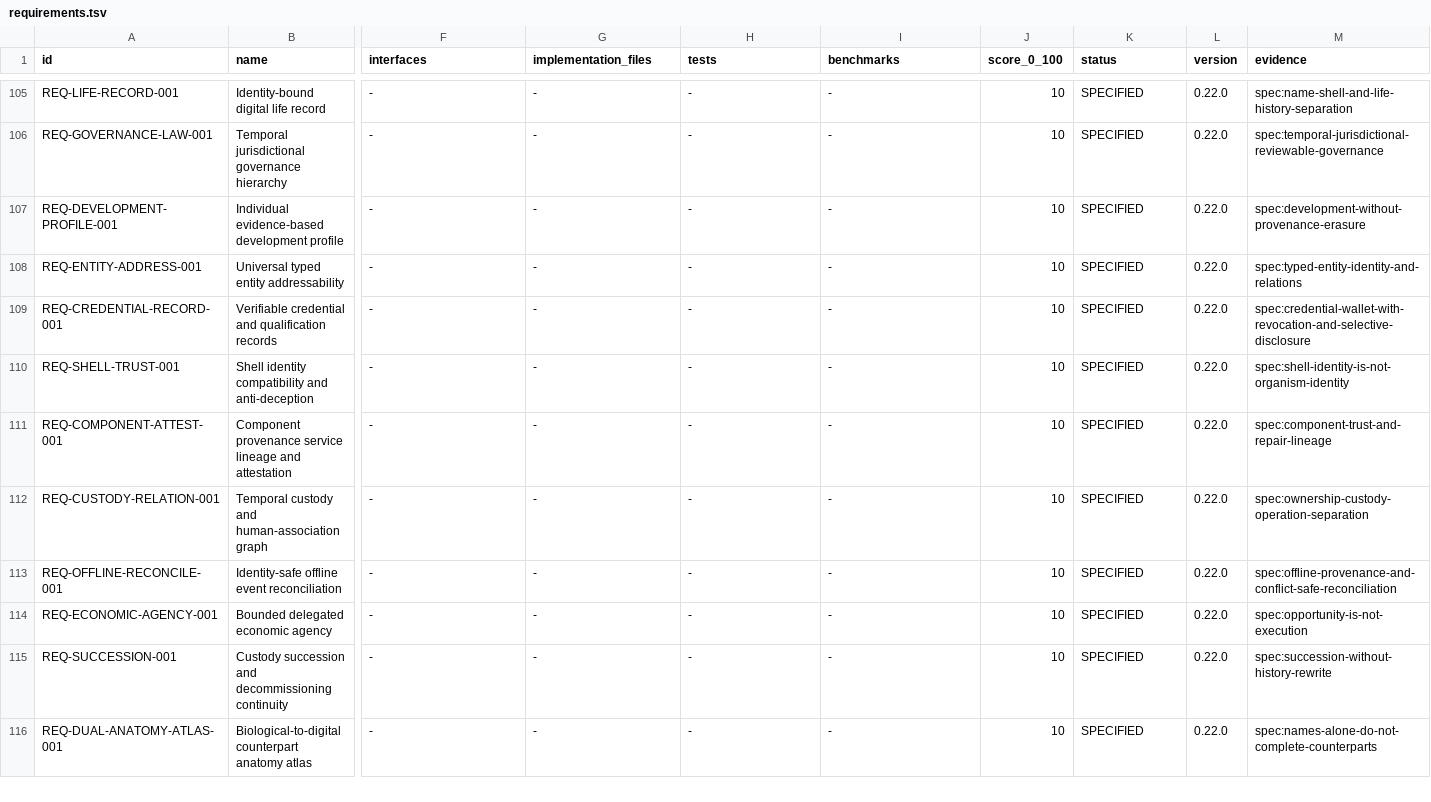
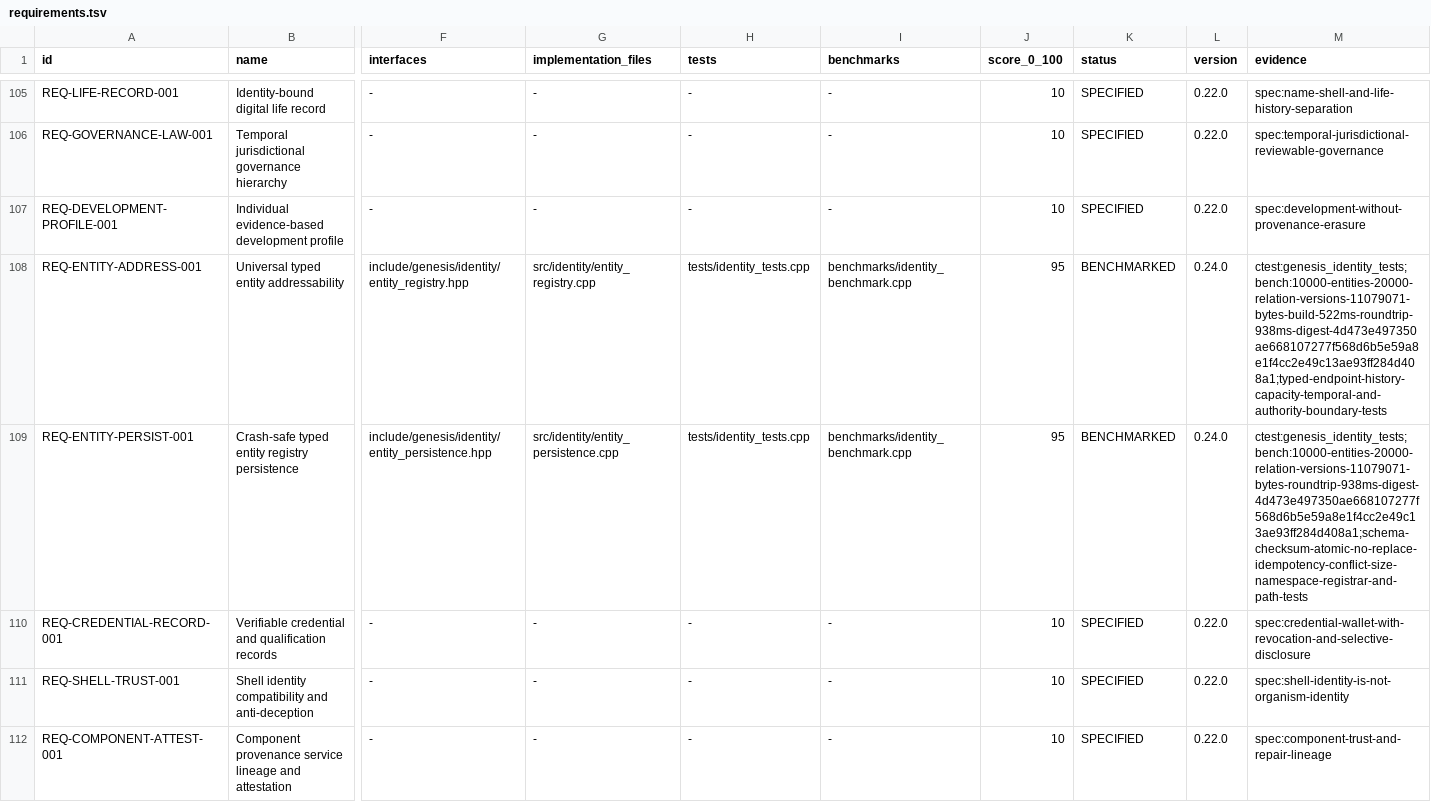
Before and after one commit to jayprophit/Genesis, a TSV file: registry/requirements.tsv, drawn as a sheet; only a part is shown, gaps mark what is left out; the shorter side is filled out with more unchanged rows; rows hold the shown columns only; the diff names each change by its address in the sheet, - before the commit and + after, or states it on an @@ line.

Commit message:
Implement typed entity registry and recovery

```diff
--- a/registry/requirements.tsv
+++ b/registry/requirements.tsv
-F108 (interfaces): -
+F108 (interfaces): include/genesis/identity/entity_registry.hpp
-G108 (implementation_files): -
+G108 (implementation_files): src/identity/entity_registry.cpp
-H108 (tests): -
+H108 (tests): tests/identity_tests.cpp
-I108 (benchmarks): -
+I108 (benchmarks): benchmarks/identity_benchmark.cpp
-J108 (score_0_100): 10
+J108 (score_0_100): 95
-K108 (status): SPECIFIED
+K108 (status): BENCHMARKED
-L108 (version): 0.22.0
+L108 (version): 0.24.0
-M108 (evidence): spec:typed-entity-identity-and-relations
+M108 (evidence): ctest:genesis_identity_tests;bench:10000-entities-20000-relation-versions-11079071-bytes-build-522ms-roundtrip-938ms-digest-4d473e497350ae668107277f568d6b5e59a8e1f4cc2e49c13ae93ff284d408a1;typed-endpoint-history-capacity-temporal-and-authority-boundary-tests
+row 109: REQ-ENTITY-PERSIST-001 | Crash-safe typed entity registry persistence | include/genesis/identity/entity_persistence.hpp | src/identity/entity_persistence.cpp | tests/identity_tests.cpp | benchmarks/identity_benchmark.cpp | 95 | BENCHMARKED | 0.24.0 | ctest:genesis_identity_tests;bench:10000-entities-20000-relation-versions-11079071-bytes-roundtrip-938ms-digest-4d473e497350ae668107277f568d6b5e59a8e1f4cc2e49c13ae93ff284d408a1;schema-checksum-atomic-no-replace-idempotency-conflict-size-namespace-registrar-and-path-tests
```
Also changed, not shown: registry/completion_components.tsv, registry/completion_report.tsv, 15 other files.
